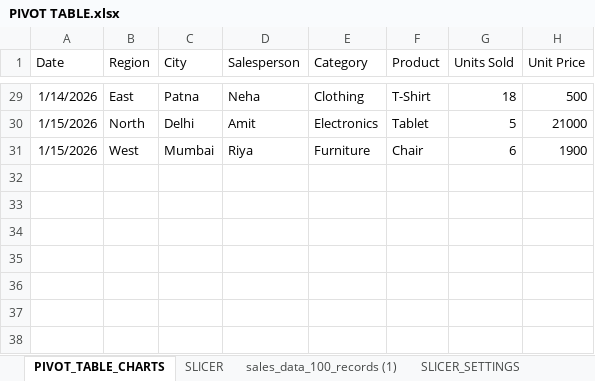
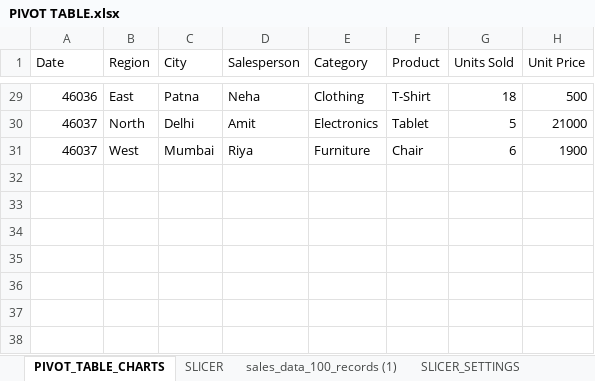
Before and after one commit to Mandy-P369/EXCEL, an Excel workbook: EXCEL_2/PIVOT TABLE.xlsx, sheet PIVOT_TABLE_CHARTS, drawn as a sheet; only a part is shown, gaps mark what is left out; values as stored, in another font and other column widths than the file's, no borders; charts and pictures and table styles not drawn; the diff covers the shown part only; the diff names each change by its address in the sheet, - before the commit and + after, or states it on an @@ line.

```diff
--- a/EXCEL_2/PIVOT TABLE.xlsx (sheet PIVOT_TABLE_CHARTS)
+++ b/EXCEL_2/PIVOT TABLE.xlsx (sheet PIVOT_TABLE_CHARTS)
-A29 (Date): 1/14/2026
+A29 (Date): 46036
-A30:A31 (Date): 1/15/2026
+A30:A31 (Date): 46037
```
Also changed, not shown: 27 edited cells elsewhere in this sheet, sheet sales_data_100_records (1), sheet SLICER_SETTINGS, sheet SLICER, other sheet tabs, charts or pictures.
